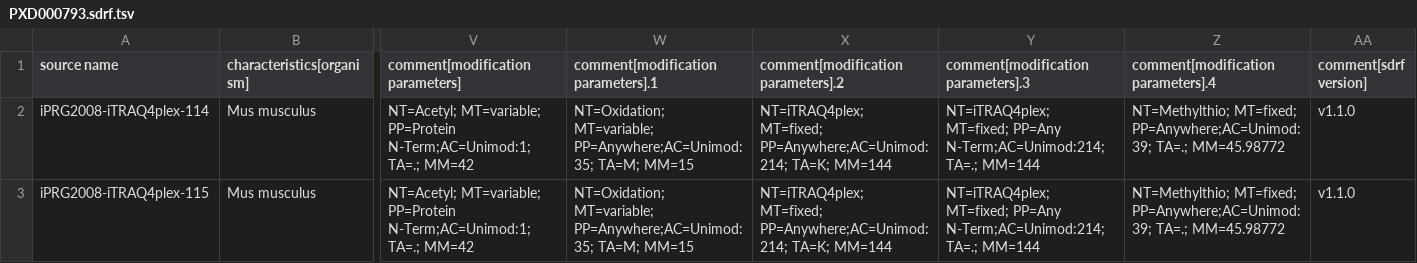
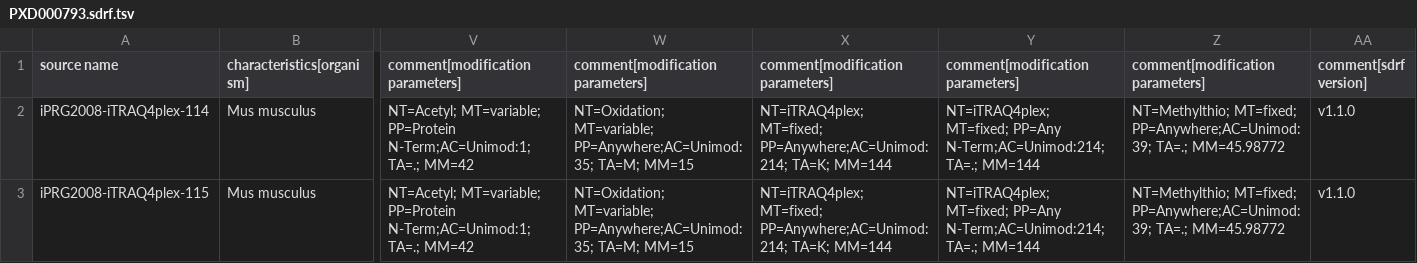
Before and after one commit to bigbio/proteomics-sample-metadata, a TSV file: annotated-projects/PXD000793/PXD000793.sdrf.tsv, drawn as a sheet; only a part is shown, gaps mark what is left out; the diff names each change by its address in the sheet, - before the commit and + after, or states it on an @@ line.

```diff
--- a/annotated-projects/PXD000793/PXD000793.sdrf.tsv
+++ b/annotated-projects/PXD000793/PXD000793.sdrf.tsv
-W1: comment[modification parameters].1
+W1: comment[modification parameters]
-X1: comment[modification parameters].2
+X1: comment[modification parameters]
-Y1: comment[modification parameters].3
+Y1: comment[modification parameters]
-Z1: comment[modification parameters].4
+Z1: comment[modification parameters]
```
Also changed, not shown: annotated-projects/PXD003539/PXD003539.sdrf.tsv, annotated-projects/PXD005163/PXD005163.sdrf.tsv, 8 other files.
